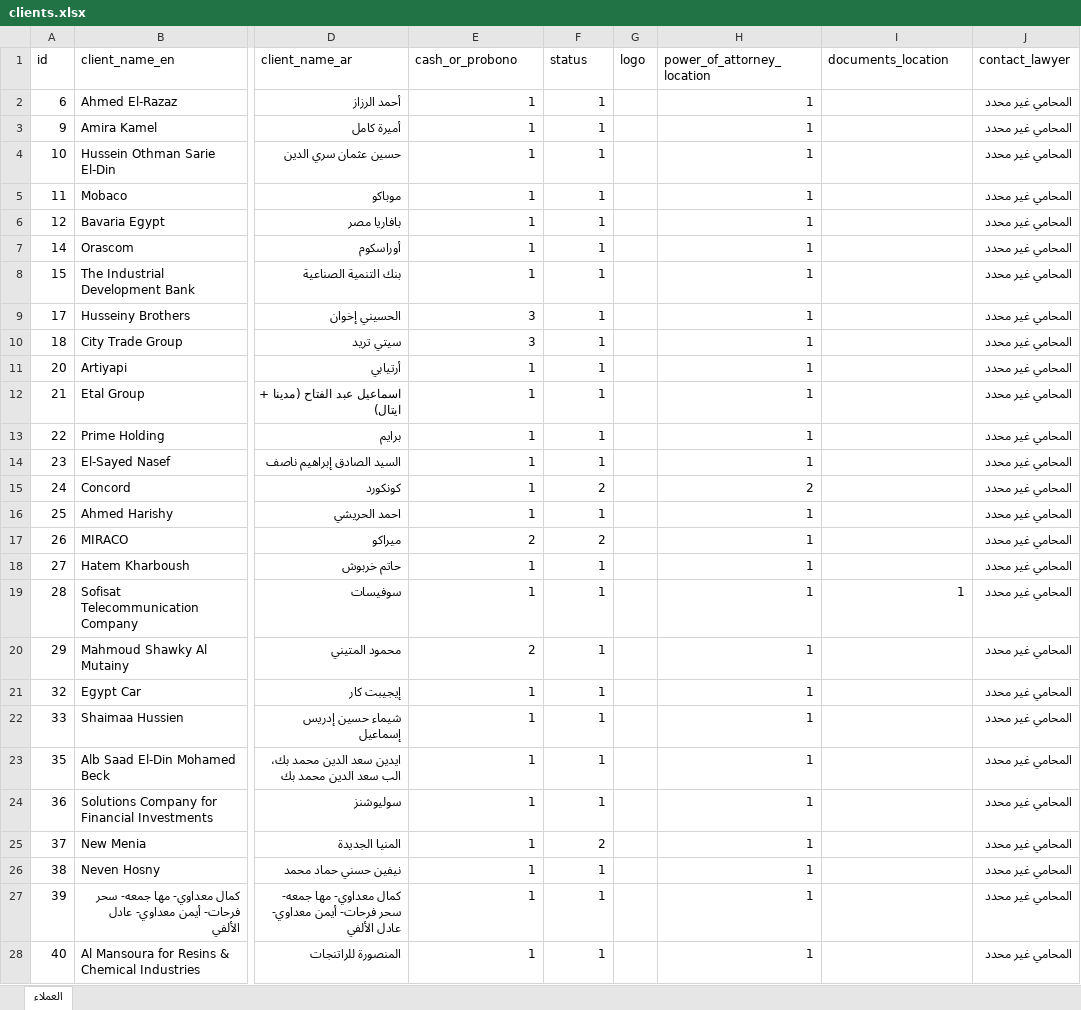
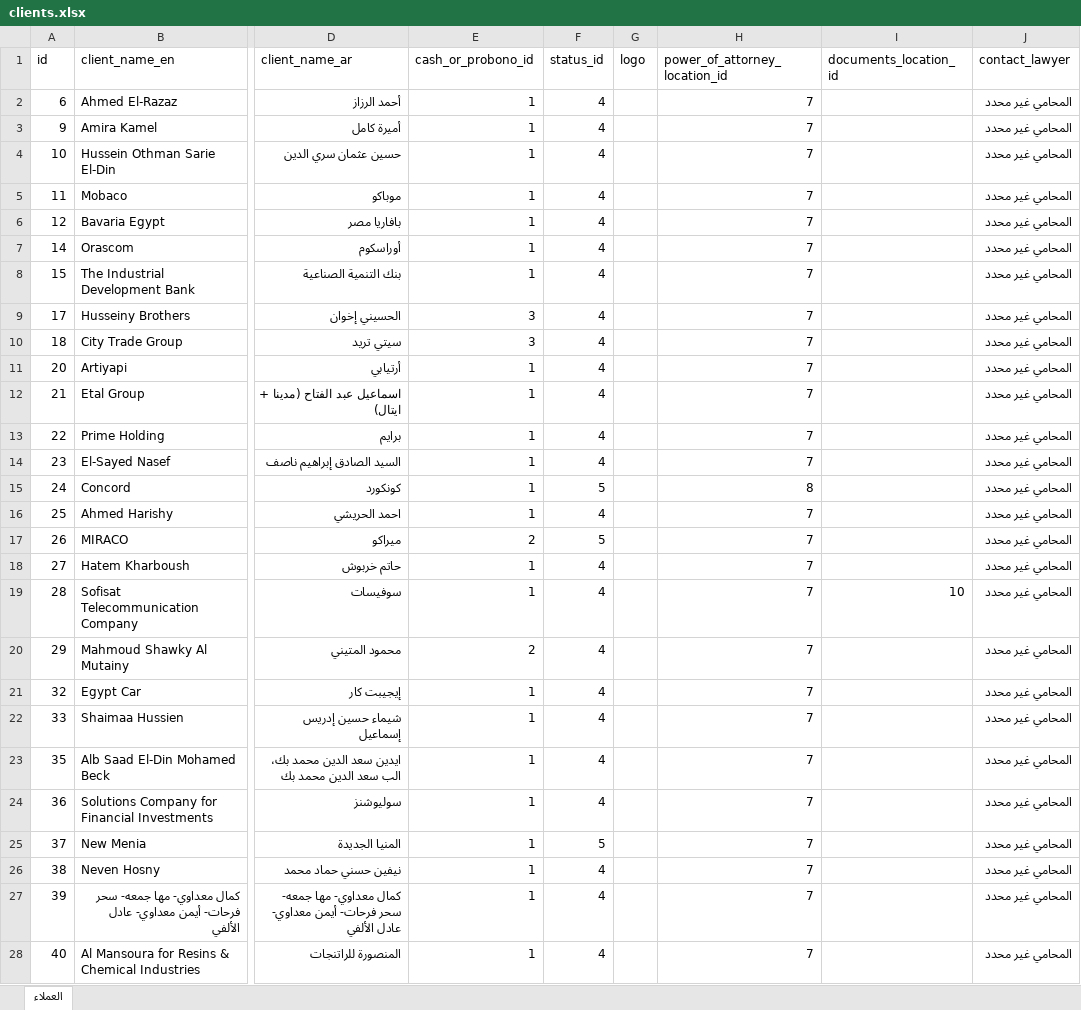
Before and after one commit to khalloda/Litigation_Database_Ver2, an Excel workbook: Access_Data_Export/clients.xlsx, sheet العملاء, drawn as a sheet; only a part is shown, gaps mark what is left out; values as stored, in another font and other column widths than the file's, no borders; table styles not drawn; the diff covers the shown part only; the diff names each change by its address in the sheet, - before the commit and + after, or states it on an @@ line.

Commit message:
fix(import): add missing resolveClientOptionValues method to ImportController

```diff
--- a/Access_Data_Export/clients.xlsx (sheet العملاء)
+++ b/Access_Data_Export/clients.xlsx (sheet العملاء)
-E1: cash_or_probono
+E1: cash_or_probono_id
-F1: status
+F1: status_id
-H1: power_of_attorney_location
+H1: power_of_attorney_location_id
-I1: documents_location
+I1: documents_location_id
-F2:F14 (status_id): 1
+F2:F14 (status_id): 4
-H2:H14 (power_of_attorney_location_id): 1
+H2:H14 (power_of_attorney_location_id): 7
-F15 (status_id): 2
+F15 (status_id): 5
-H15 (power_of_attorney_location_id): 2
+H15 (power_of_attorney_location_id): 8
-F16 (status_id): 1
+F16 (status_id): 4
-H16:H28 (power_of_attorney_location_id): 1
+H16:H28 (power_of_attorney_location_id): 7
-F17 (status_id): 2
+F17 (status_id): 5
-F18:F24 (status_id): 1
+F18:F24 (status_id): 4
-I19 (documents_location_id): 1
+I19 (documents_location_id): 10
-F25 (status_id): 2
+F25 (status_id): 5
-F26:F28 (status_id): 1
+F26:F28 (status_id): 4
```
Also changed, not shown: 574 edited cells elsewhere in this sheet, 2 other files.
